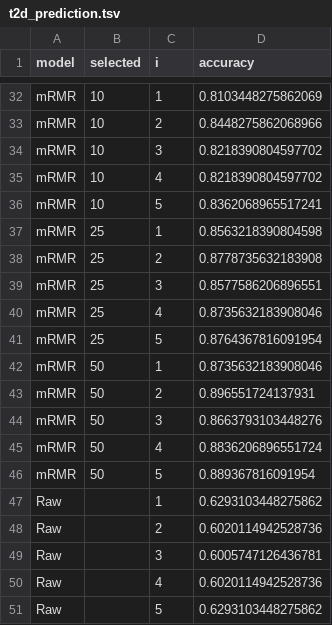
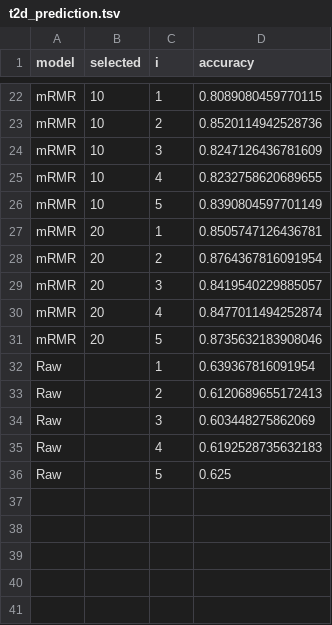
Before and after one commit to hclimente/nori, a TSV file: results/gwas/t2d/t2d_prediction.tsv, drawn as a sheet; only a part is shown, gaps mark what is left out; removed rows and columns are numbered as before the commit, all else as after; the diff covers the shown part only; the diff names each change by its address in the sheet, - before the commit and + after, or states it on an @@ line.

```diff
--- a/results/gwas/t2d/t2d_prediction.tsv
+++ b/results/gwas/t2d/t2d_prediction.tsv
-D22 (accuracy): 0.8103448275862069
+D22 (accuracy): 0.8089080459770115
-D23 (accuracy): 0.8448275862068966
+D23 (accuracy): 0.8520114942528736
-D24 (accuracy): 0.8218390804597702
+D24 (accuracy): 0.8247126436781609
-D25 (accuracy): 0.8218390804597702
+D25 (accuracy): 0.8232758620689655
-D26 (accuracy): 0.8362068965517241
+D26 (accuracy): 0.8390804597701149
-B27:B31 (selected): 25
+B27:B31 (selected): 20
-D27 (accuracy): 0.8563218390804598
+D27 (accuracy): 0.8505747126436781
-D28 (accuracy): 0.8778735632183908
+D28 (accuracy): 0.8764367816091954
-D29 (accuracy): 0.8577586206896551
+D29 (accuracy): 0.8419540229885057
-D30 (accuracy): 0.8735632183908046
+D30 (accuracy): 0.8477011494252874
-D31 (accuracy): 0.8764367816091954
+D31 (accuracy): 0.8735632183908046
-row 42: mRMR | 50 | 1 | 0.8735632183908046
-row 43: mRMR | 50 | 2 | 0.896551724137931
-row 44: mRMR | 50 | 3 | 0.8663793103448276
-row 45: mRMR | 50 | 4 | 0.8836206896551724
-row 46: mRMR | 50 | 5 | 0.889367816091954
-D32 (accuracy): 0.6293103448275862
+D32 (accuracy): 0.639367816091954
-D33 (accuracy): 0.6020114942528736
+D33 (accuracy): 0.6120689655172413
-D34 (accuracy): 0.6005747126436781
+D34 (accuracy): 0.603448275862069
-D35 (accuracy): 0.6020114942528736
+D35 (accuracy): 0.6192528735632183
-D36 (accuracy): 0.6293103448275862
+D36 (accuracy): 0.625
```
Also changed, not shown: 10 removed rows and 25 edited cells elsewhere in this file, results/gwas/t1d/t1d_prediction.tsv, 9 other files.
